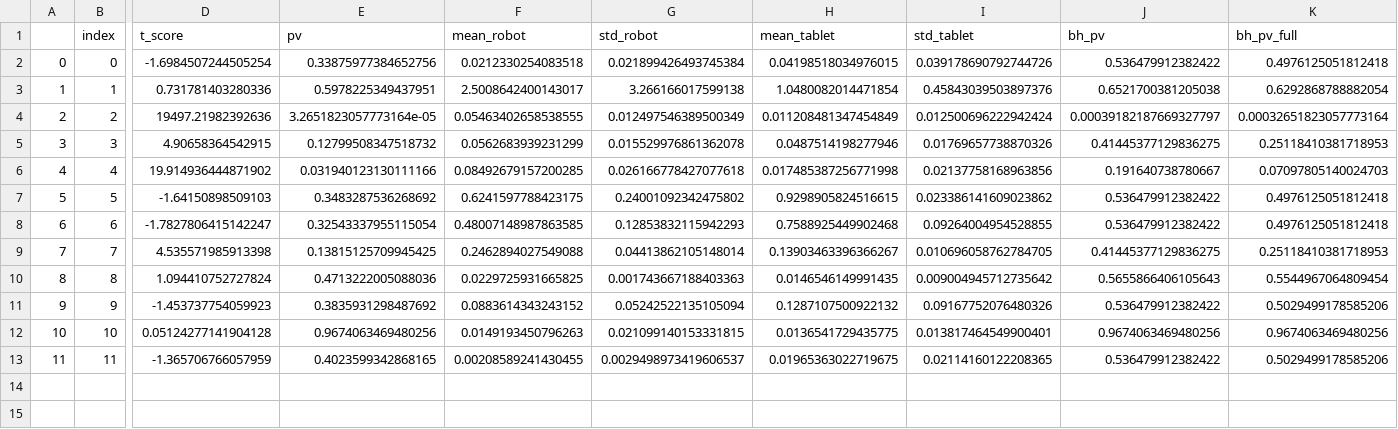
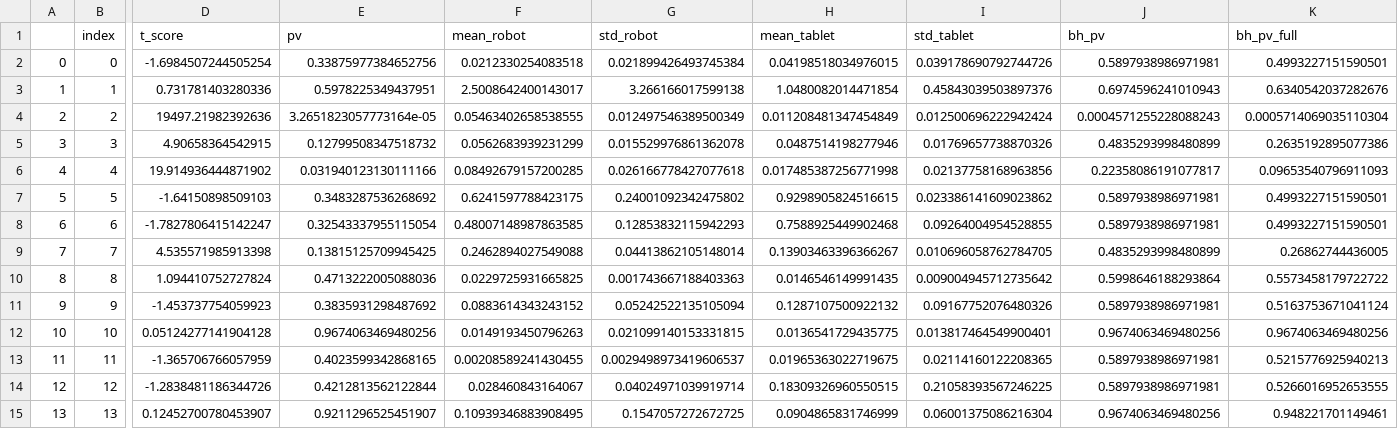
Before and after one commit to roihezkiyahu/curiosity, a CSV file: analysis output/t_results_df.csv, drawn as a sheet; only a part is shown, gaps mark what is left out; rows hold the shown columns only; the diff names each change by its address in the sheet, - before the commit and + after, or states it on an @@ line.

```diff
--- a/analysis output/t_results_df.csv
+++ b/analysis output/t_results_df.csv
-J2 (bh_pv): 0.536479912382422
+J2 (bh_pv): 0.5897938986971981
-K2 (bh_pv_full): 0.4976125051812418
+K2 (bh_pv_full): 0.4993227151590501
-J3 (bh_pv): 0.6521700381205038
+J3 (bh_pv): 0.6974596241010943
-K3 (bh_pv_full): 0.6292868788882054
+K3 (bh_pv_full): 0.6340542037282676
-J4 (bh_pv): 0.00039182187669327797
+J4 (bh_pv): 0.0004571255228088243
-K4 (bh_pv_full): 0.00032651823057773164
+K4 (bh_pv_full): 0.0005714069035110304
-J5 (bh_pv): 0.41445377129836275
+J5 (bh_pv): 0.4835293998480899
-K5 (bh_pv_full): 0.25118410381718953
+K5 (bh_pv_full): 0.2635192895077386
-J6 (bh_pv): 0.191640738780667
+J6 (bh_pv): 0.22358086191077817
-K6 (bh_pv_full): 0.07097805140024703
+K6 (bh_pv_full): 0.09653540796911093
-J7:J8 (bh_pv): 0.536479912382422
+J7:J8 (bh_pv): 0.5897938986971981
-K7:K8 (bh_pv_full): 0.4976125051812418
+K7:K8 (bh_pv_full): 0.4993227151590501
-J9 (bh_pv): 0.41445377129836275
+J9 (bh_pv): 0.4835293998480899
-K9 (bh_pv_full): 0.25118410381718953
+K9 (bh_pv_full): 0.26862744436005
-J10 (bh_pv): 0.5655866406105643
+J10 (bh_pv): 0.5998646188293864
-K10 (bh_pv_full): 0.5544967064809454
+K10 (bh_pv_full): 0.5573458179722722
-J11 (bh_pv): 0.536479912382422
+J11 (bh_pv): 0.5897938986971981
-K11 (bh_pv_full): 0.5029499178585206
+K11 (bh_pv_full): 0.5163753671041124
-J13 (bh_pv): 0.536479912382422
+J13 (bh_pv): 0.5897938986971981
-K13 (bh_pv_full): 0.5029499178585206
+K13 (bh_pv_full): 0.5215776925940213
+row 14: 12 | 12 | -1.2838481186344726 | 0.4212813562122844 | 0.028460843164067 | 0.04024971039919714 | 0.18309326960550515 | 0.21058393567246225 | 0.5897938986971981 | 0.5266016952653555
+row 15: 13 | 13 | 0.12452700780453907 | 0.9211296525451907 | 0.10939346883908495 | 0.1547057272672725 | 0.0904865831746999 | 0.06001375086216304 | 0.9674063469480256 | 0.948221701149461
```
Also changed, not shown: analysis output/t_test_df.csv, 1 other file.
